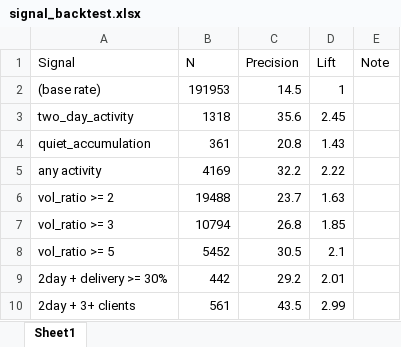
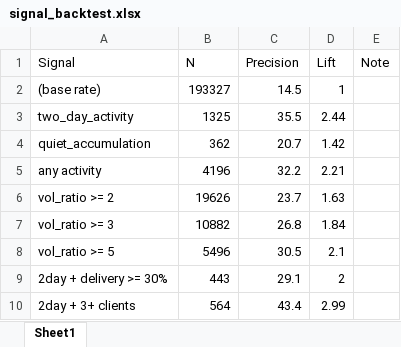
Before and after one commit to drimtiyazkhan/project-shadow, an Excel workbook: data/signal_backtest.xlsx, sheet Sheet1, drawn as a sheet; values as stored, in another font and other column widths than the file's, no borders; the diff names each change by its address in the sheet, - before the commit and + after, or states it on an @@ line.

```diff
--- a/data/signal_backtest.xlsx (sheet Sheet1)
+++ b/data/signal_backtest.xlsx (sheet Sheet1)
-B2 (N): 191953
+B2 (N): 193327
-B3 (N): 1318
+B3 (N): 1325
-C3 (Precision): 35.6
+C3 (Precision): 35.5
-D3 (Lift): 2.45
+D3 (Lift): 2.44
-B4 (N): 361
+B4 (N): 362
-C4 (Precision): 20.8
+C4 (Precision): 20.7
-D4 (Lift): 1.43
+D4 (Lift): 1.42
-B5 (N): 4169
+B5 (N): 4196
-D5 (Lift): 2.22
+D5 (Lift): 2.21
-B6 (N): 19488
+B6 (N): 19626
-B7 (N): 10794
+B7 (N): 10882
-D7 (Lift): 1.85
+D7 (Lift): 1.84
-B8 (N): 5452
+B8 (N): 5496
-B9 (N): 442
+B9 (N): 443
-C9 (Precision): 29.2
+C9 (Precision): 29.1
-D9 (Lift): 2.01
+D9 (Lift): 2
-B10 (N): 561
+B10 (N): 564
-C10 (Precision): 43.5
+C10 (Precision): 43.4
```
Also changed, not shown: data/upcoming_events.xlsx, data/watchlist_2026.xlsx.
